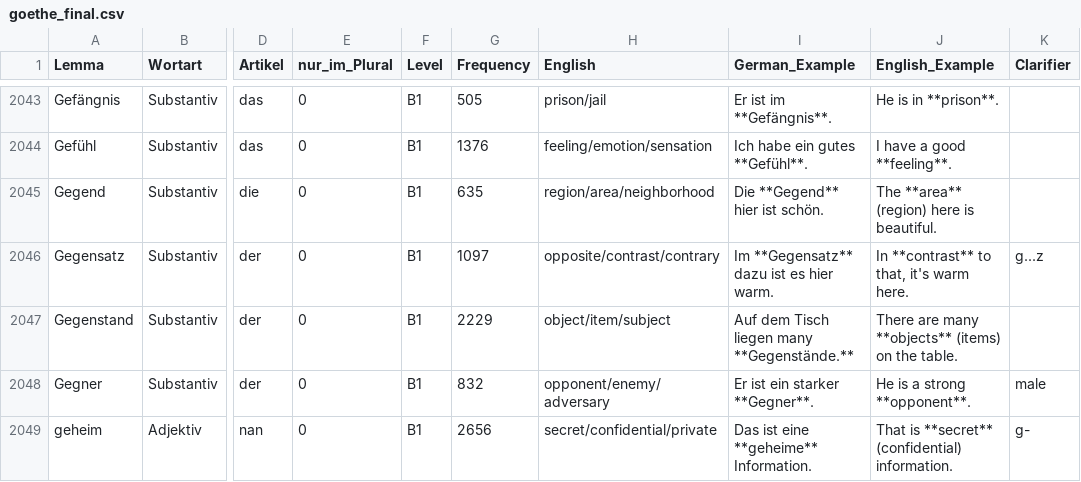
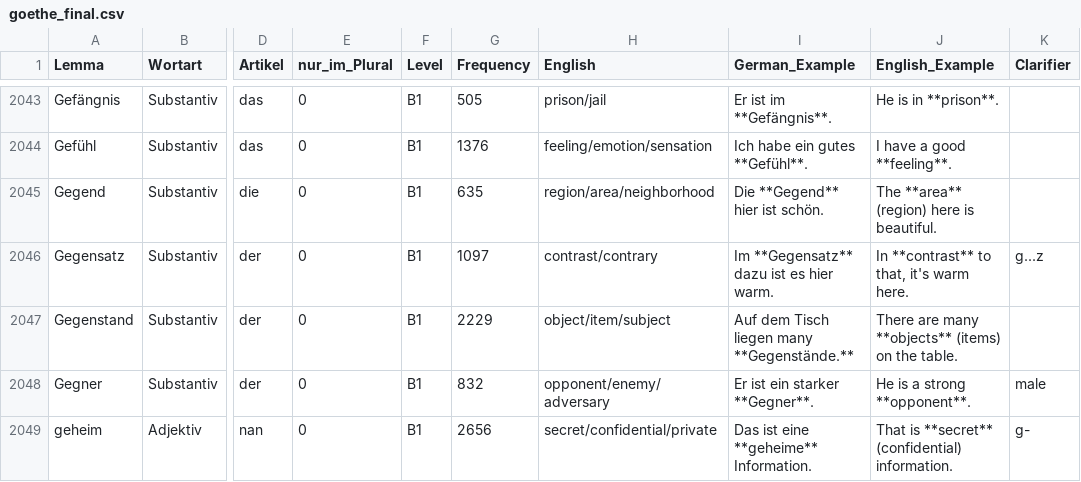
Before and after one commit to hieuristic/flashrecall, a CSV file: goethe_final.csv, drawn as a sheet; only a part is shown, gaps mark what is left out; the diff names each change by its address in the sheet, - before the commit and + after, or states it on an @@ line.

```diff
--- a/goethe_final.csv
+++ b/goethe_final.csv
-H2046 (English): opposite/contrast/contrary
+H2046 (English): contrast/contrary
```
Also changed, not shown: 1 other file.
